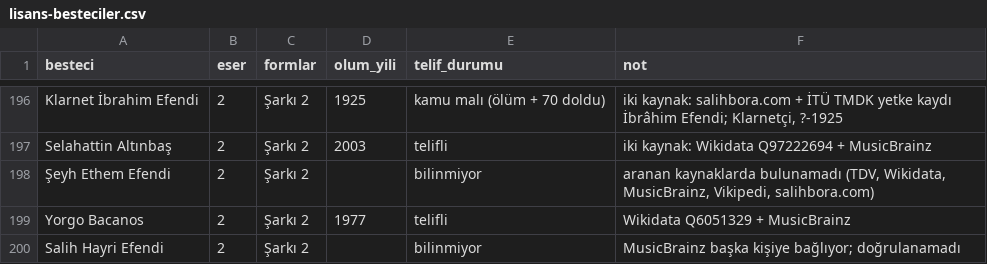
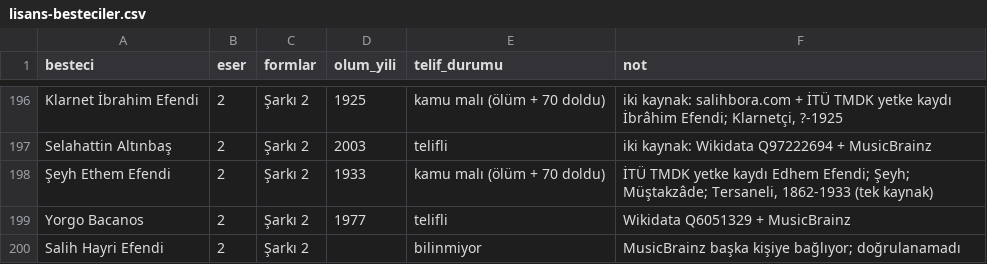
Before and after one commit to alikrc/Sol-Klarnet, a CSV file: docs/lisans-besteciler.csv, drawn as a sheet; only a part is shown, gaps mark what is left out; the diff covers the shown part only.

```diff
--- a/docs/lisans-besteciler.csv
+++ b/docs/lisans-besteciler.csv
@@ -197,3 +197,3 @@
 "Selahattin Altınbaş",2,"Şarkı 2",2003,"telifli","iki kaynak: Wikidata Q97222694 + MusicBrainz"
-"Şeyh Ethem Efendi",2,"Şarkı 2",,"bilinmiyor","aranan kaynaklarda bulunamadı (TDV, Wikidata, MusicBrainz, Vikipedi, salihbora.com)"
+"Şeyh Ethem Efendi",2,"Şarkı 2",1933,"kamu malı (ölüm + 70 doldu)","İTÜ TMDK yetke kaydı Edhem Efendi; Şeyh; Müştakzâde; Tersaneli, 1862-1933 (tek kaynak)"
 "Yorgo Bacanos",2,"Şarkı 2",1977,"telifli","Wikidata Q6051329 + MusicBrainz"
```
Also changed, not shown: 28 edited cells elsewhere in this file, docs/lisans-belirsiz.csv, docs/lisans-disla.csv, 2 other files.
